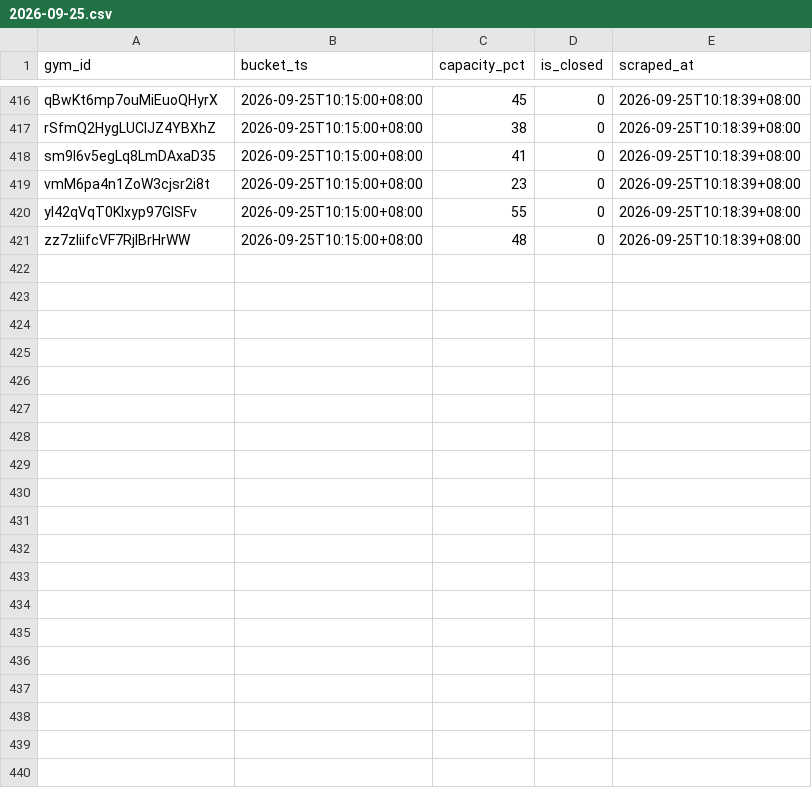
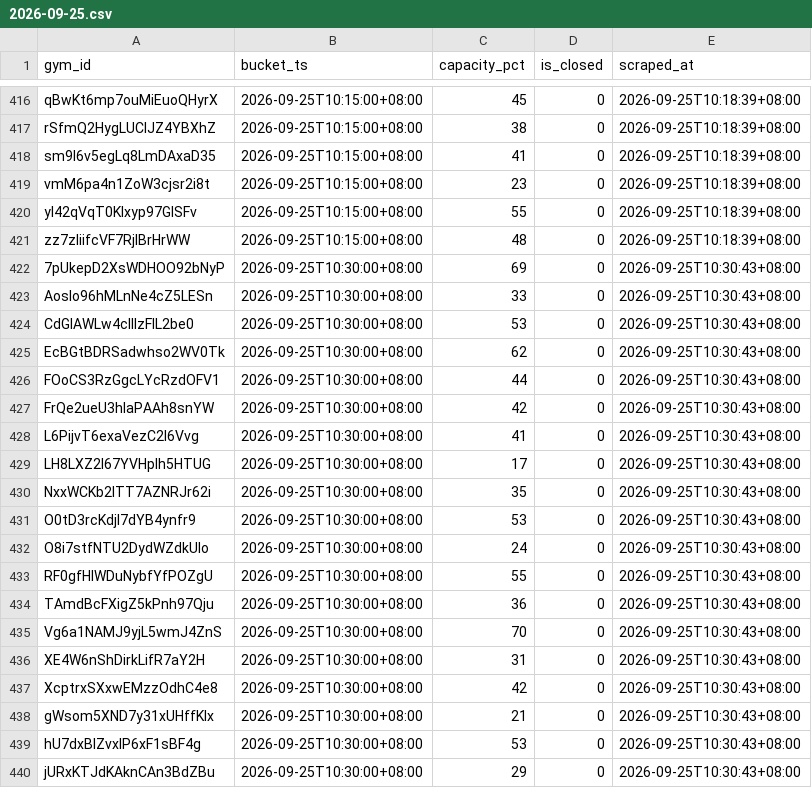
Before and after one commit to geraldlim8-max/activesg-gym-crowd, a CSV file: data/days/2026-09-25.csv, drawn as a sheet; only a part is shown, gaps mark what is left out; the diff covers the shown part only.

Commit message:
data: slot 2026-09-25T10:30:00+08:00 (1920 rows)

```diff
--- a/data/days/2026-09-25.csv
+++ b/data/days/2026-09-25.csv
@@ -421 +421,20 @@ yI42qVqT0Klxyp97GlSFv,2026-09-25T10:15:00+08:00,55,0,2026-09-25T10:18:39+08:00
 zz7zliifcVF7RjIBrHrWW,2026-09-25T10:15:00+08:00,48,0,2026-09-25T10:18:39+08:00
+7pUkepD2XsWDHOO92bNyP,2026-09-25T10:30:00+08:00,69,0,2026-09-25T10:30:43+08:00
+AosIo96hMLnNe4cZ5LESn,2026-09-25T10:30:00+08:00,33,0,2026-09-25T10:30:43+08:00
+CdGlAWLw4cIllzFlL2be0,2026-09-25T10:30:00+08:00,53,0,2026-09-25T10:30:43+08:00
+EcBGtBDRSadwhso2WV0Tk,2026-09-25T10:30:00+08:00,62,0,2026-09-25T10:30:43+08:00
+FOoCS3RzGgcLYcRzdOFV1,2026-09-25T10:30:00+08:00,44,0,2026-09-25T10:30:43+08:00
+FrQe2ueU3hIaPAAh8snYW,2026-09-25T10:30:00+08:00,42,0,2026-09-25T10:30:43+08:00
+L6PijvT6exaVezC2I6Vvg,2026-09-25T10:30:00+08:00,41,0,2026-09-25T10:30:43+08:00
+LH8LXZ2I67YVHplh5HTUG,2026-09-25T10:30:00+08:00,17,0,2026-09-25T10:30:43+08:00
+NxxWCKb2ITT7AZNRJr62i,2026-09-25T10:30:00+08:00,35,0,2026-09-25T10:30:43+08:00
+O0tD3rcKdjI7dYB4ynfr9,2026-09-25T10:30:00+08:00,53,0,2026-09-25T10:30:43+08:00
+O8i7stfNTU2DydWZdkUIo,2026-09-25T10:30:00+08:00,24,0,2026-09-25T10:30:43+08:00
+RF0gfHIWDuNybfYfPOZgU,2026-09-25T10:30:00+08:00,55,0,2026-09-25T10:30:43+08:00
+TAmdBcFXigZ5kPnh97Qju,2026-09-25T10:30:00+08:00,36,0,2026-09-25T10:30:43+08:00
+Vg6a1NAMJ9yjL5wmJ4ZnS,2026-09-25T10:30:00+08:00,70,0,2026-09-25T10:30:43+08:00
+XE4W6nShDirkLifR7aY2H,2026-09-25T10:30:00+08:00,31,0,2026-09-25T10:30:43+08:00
+XcptrxSXxwEMzzOdhC4e8,2026-09-25T10:30:00+08:00,42,0,2026-09-25T10:30:43+08:00
+gWsom5XND7y31xUHffKIx,2026-09-25T10:30:00+08:00,21,0,2026-09-25T10:30:43+08:00
+hU7dxBlZvxIP6xF1sBF4g,2026-09-25T10:30:00+08:00,53,0,2026-09-25T10:30:43+08:00
+jURxKTJdKAknCAn3BdZBu,2026-09-25T10:30:00+08:00,29,0,2026-09-25T10:30:43+08:00
```
Also changed, not shown: 11 added rows elsewhere in this file, 1 other file.
